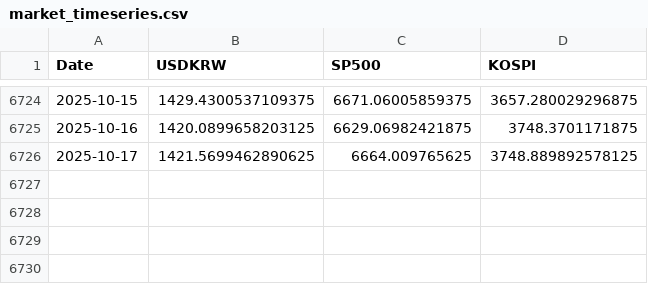
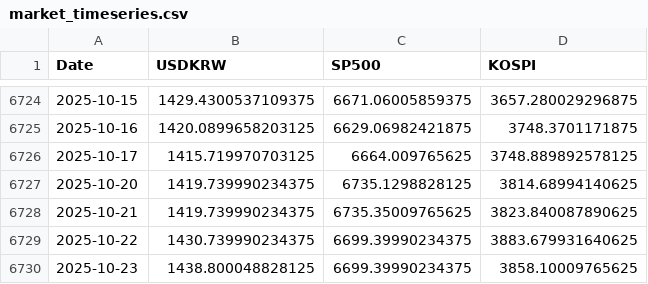
Before and after one commit to anfwonil/investment4us, a CSV file: data/market_timeseries.csv, drawn as a sheet; only a part is shown, gaps mark what is left out.

Commit message:
chore: update data and backup folders

```diff
--- a/data/market_timeseries.csv
+++ b/data/market_timeseries.csv
@@ -6725,2 +6725,6 @@
 2025-10-16,1420.0899658203125,6629.06982421875,3748.3701171875
-2025-10-17,1421.5699462890625,6664.009765625,3748.889892578125
+2025-10-17,1415.719970703125,6664.009765625,3748.889892578125
+2025-10-20,1419.739990234375,6735.1298828125,3814.68994140625
+2025-10-21,1419.739990234375,6735.35009765625,3823.840087890625
+2025-10-22,1430.739990234375,6699.39990234375,3883.679931640625
+2025-10-23,1438.800048828125,6699.39990234375,3858.10009765625
```
Also changed, not shown: 2 other files.
